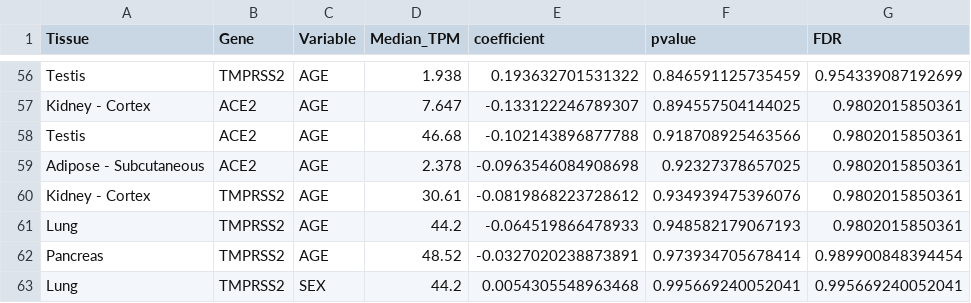
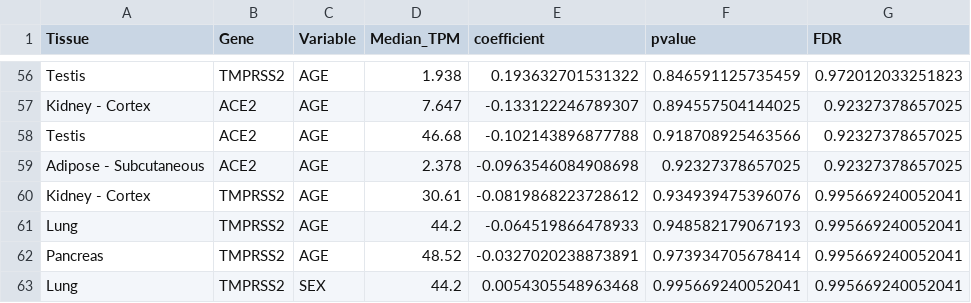
Before and after one commit to heyuan7676/COVID-19, a CSV file: results/gene_cov_correlations_LR.csv, drawn as a sheet; only a part is shown, gaps mark what is left out; the diff covers the shown part only.

```diff
--- a/results/gene_cov_correlations_LR.csv
+++ b/results/gene_cov_correlations_LR.csv
@@ -56,8 +56,8 @@
-"Testis","TMPRSS2","AGE",1.938,0.193632701531322,0.846591125735459,0.954339087192699
-"Kidney - Cortex","ACE2","AGE",7.647,-0.133122246789307,0.894557504144025,0.9802015850361
-"Testis","ACE2","AGE",46.68,-0.102143896877788,0.918708925463566,0.9802015850361
-"Adipose - Subcutaneous","ACE2","AGE",2.378,-0.0963546084908698,0.92327378657025,0.9802015850361
-"Kidney - Cortex","TMPRSS2","AGE",30.61,-0.0819868223728612,0.934939475396076,0.9802015850361
-"Lung","TMPRSS2","AGE",44.2,-0.064519866478933,0.948582179067193,0.9802015850361
-"Pancreas","TMPRSS2","AGE",48.52,-0.0327020238873891,0.973934705678414,0.989900848394454
+"Testis","TMPRSS2","AGE",1.938,0.193632701531322,0.846591125735459,0.972012033251823
+"Kidney - Cortex","ACE2","AGE",7.647,-0.133122246789307,0.894557504144025,0.92327378657025
+"Testis","ACE2","AGE",46.68,-0.102143896877788,0.918708925463566,0.92327378657025
+"Adipose - Subcutaneous","ACE2","AGE",2.378,-0.0963546084908698,0.92327378657025,0.92327378657025
+"Kidney - Cortex","TMPRSS2","AGE",30.61,-0.0819868223728612,0.934939475396076,0.995669240052041
+"Lung","TMPRSS2","AGE",44.2,-0.064519866478933,0.948582179067193,0.995669240052041
+"Pancreas","TMPRSS2","AGE",48.52,-0.0327020238873891,0.973934705678414,0.995669240052041
 "Lung","TMPRSS2","SEX",44.2,0.0054305548963468,0.995669240052041,0.995669240052041
```
Also changed, not shown: 46 edited cells elsewhere in this file, results/gene_cov_correlations_SVA.csv, 6 other files.
